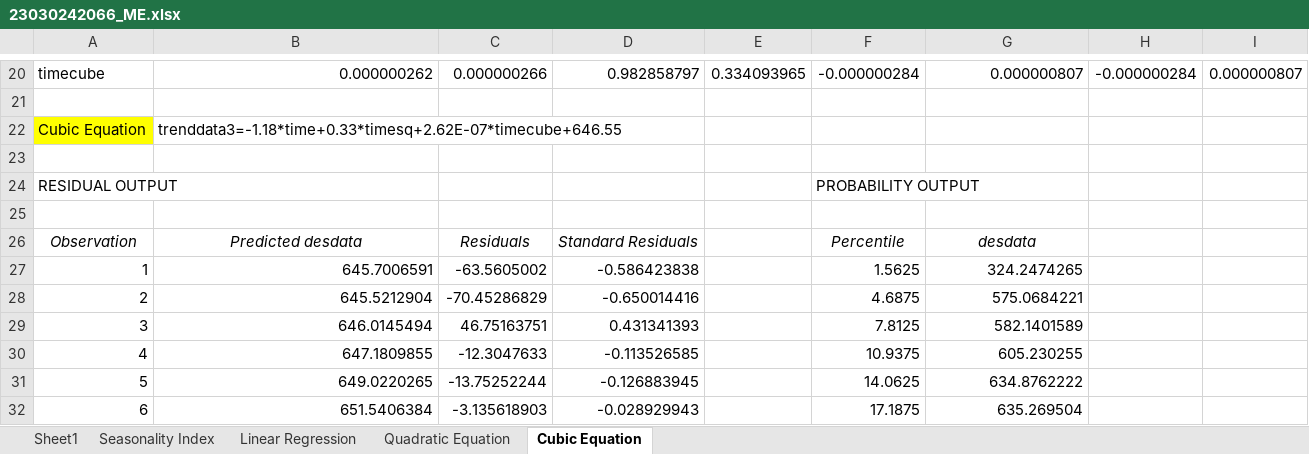
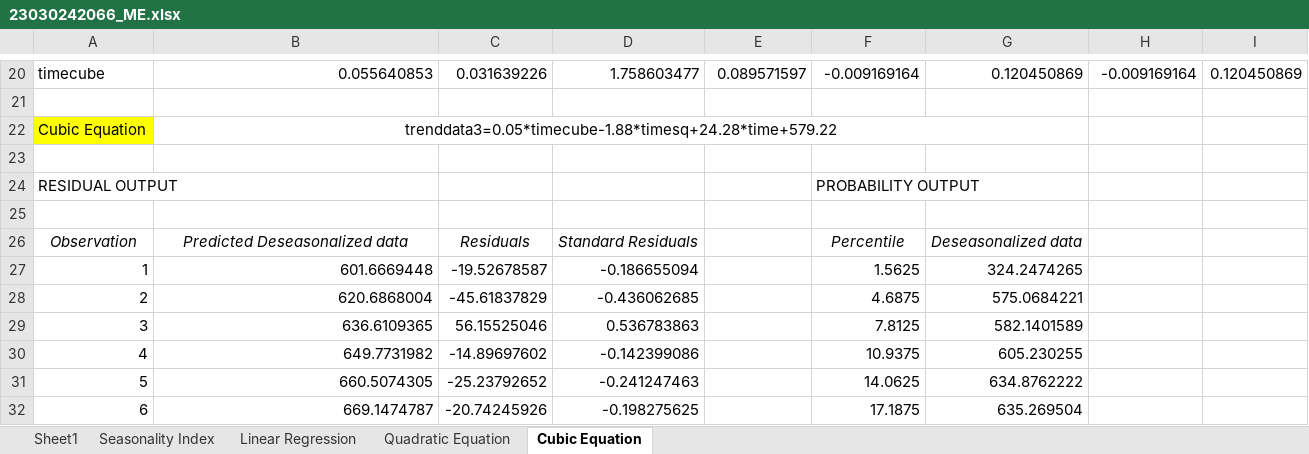
Before and after one commit to sijoalex157/Sales-forecasting-using-Excel-for-SKF-India-Ltd, an Excel workbook: 23030242066_ME/23030242066_ME.xlsx, sheet Cubic Equation, drawn as a sheet; only a part is shown, gaps mark what is left out; values as stored, in another font and other column widths than the file's, no borders; charts and pictures not drawn; the diff covers the shown part only; the diff names each change by its address in the sheet, - before the commit and + after, or states it on an @@ line.

```diff
--- a/23030242066_ME/23030242066_ME.xlsx (sheet Cubic Equation)
+++ b/23030242066_ME/23030242066_ME.xlsx (sheet Cubic Equation)
-B20: 0.000000262
+B20: 0.055640853
-C20: 0.000000266
+C20: 0.031639226
-D20: 0.982858797
+D20: 1.758603477
-E20: 0.334093965
+E20: 0.089571597
-F20: -0.000000284
+F20: -0.009169164
-G20: 0.000000807
+G20: 0.120450869
-H20: -0.000000284
+H20: -0.009169164
-I20: 0.000000807
+I20: 0.120450869
-B22: trenddata3=-1.18*time+0.33*timesq+2.62E-07*timecube+646.55
+B22: trenddata3=0.05*timecube-1.88*timesq+24.28*time+579.22
-B22 alignment: left
+B22 alignment: center
+B22:G22 merged
-B26: Predicted desdata
+B26: Predicted Deseasonalized data
-G26: desdata
+G26: Deseasonalized data
-B27: 645.7006591
+B27: 601.6669448
-C27: -63.5605002
+C27: -19.52678587
-D27: -0.586423838
+D27: -0.186655094
-B28: 645.5212904
+B28: 620.6868004
-C28: -70.45286829
+C28: -45.61837829
-D28: -0.650014416
+D28: -0.436062685
-B29: 646.0145494
+B29: 636.6109365
-C29: 46.75163751
+C29: 56.15525046
-D29: 0.431341393
+D29: 0.536783863
-B30: 647.1809855
+B30: 649.7731982
-C30: -12.3047633
+C30: -14.89697602
-D30: -0.113526585
+D30: -0.142399086
-B31: 649.0220265
+B31: 660.5074305
-C31: -13.75252244
+C31: -25.23792652
-D31: -0.126883945
+D31: -0.241247463
-B32: 651.5406384
+B32: 669.1474787
-C32: -3.135618903
+C32: -20.74245926
-D32: -0.028929943
+D32: -0.198275625
```
Also changed, not shown: 1 added row, 1 removed row and 104 edited cells elsewhere in this sheet, sheet Sheet1, formulas that keep their value, charts or pictures, 1 other file.
